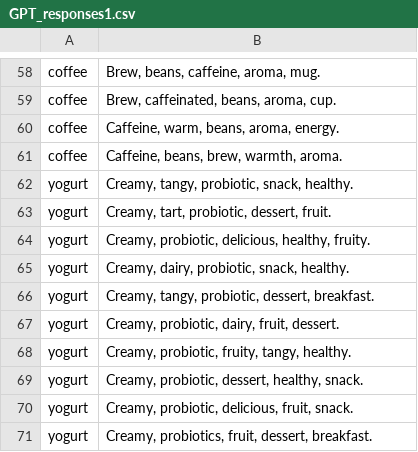
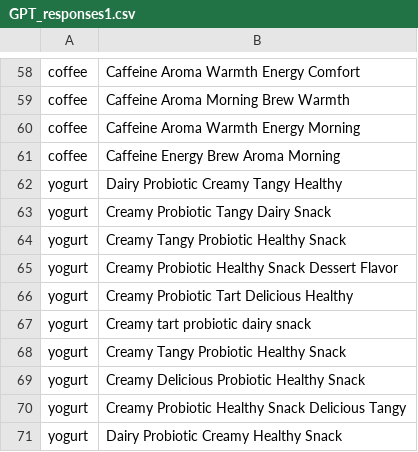
Before and after one commit to Rai1975/Intelligent_Systems, a CSV file: HW1/GPT_Responses/GPT_responses1.csv, drawn as a sheet; only a part is shown, gaps mark what is left out; the diff covers the shown part only; the diff names each change by its address in the sheet, - before the commit and + after, or states it on an @@ line.

```diff
--- a/HW1/GPT_Responses/GPT_responses1.csv
+++ b/HW1/GPT_Responses/GPT_responses1.csv
-B58: Brew, beans, caffeine, aroma, mug.
+B58: Caffeine Aroma Warmth Energy Comfort
-B59: Brew, caffeinated, beans, aroma, cup.
+B59: Caffeine Aroma Morning Brew Warmth
-B60: Caffeine, warm, beans, aroma, energy.
+B60: Caffeine Aroma Warmth Energy Morning
-B61: Caffeine, beans, brew, warmth, aroma.
+B61: Caffeine Energy Brew Aroma Morning
-B62: Creamy, tangy, probiotic, snack, healthy.
+B62: Dairy Probiotic Creamy Tangy Healthy
-B63: Creamy, tart, probiotic, dessert, fruit.
+B63: Creamy Probiotic Tangy Dairy Snack
-B64: Creamy, probiotic, delicious, healthy, fruity.
+B64: Creamy Tangy Probiotic Healthy Snack
-B65: Creamy, dairy, probiotic, snack, healthy.
+B65: Creamy Probiotic Healthy Snack Dessert Flavor
-B66: Creamy, tangy, probiotic, dessert, breakfast.
+B66: Creamy Probiotic Tart Delicious Healthy
-B67: Creamy, probiotic, dairy, fruit, dessert.
+B67: Creamy tart probiotic dairy snack
-B68: Creamy, probiotic, fruity, tangy, healthy.
+B68: Creamy Tangy Probiotic Healthy Snack
-B69: Creamy, probiotic, dessert, healthy, snack.
+B69: Creamy Delicious Probiotic Healthy Snack
-B70: Creamy, probiotic, delicious, fruit, snack.
+B70: Creamy Probiotic Healthy Snack Delicious Tangy
-B71: Creamy, probiotics, fruit, dessert, breakfast.
+B71: Dairy Probiotic Creamy Healthy Snack
```
Also changed, not shown: 56 edited cells elsewhere in this file, 1 other file.
